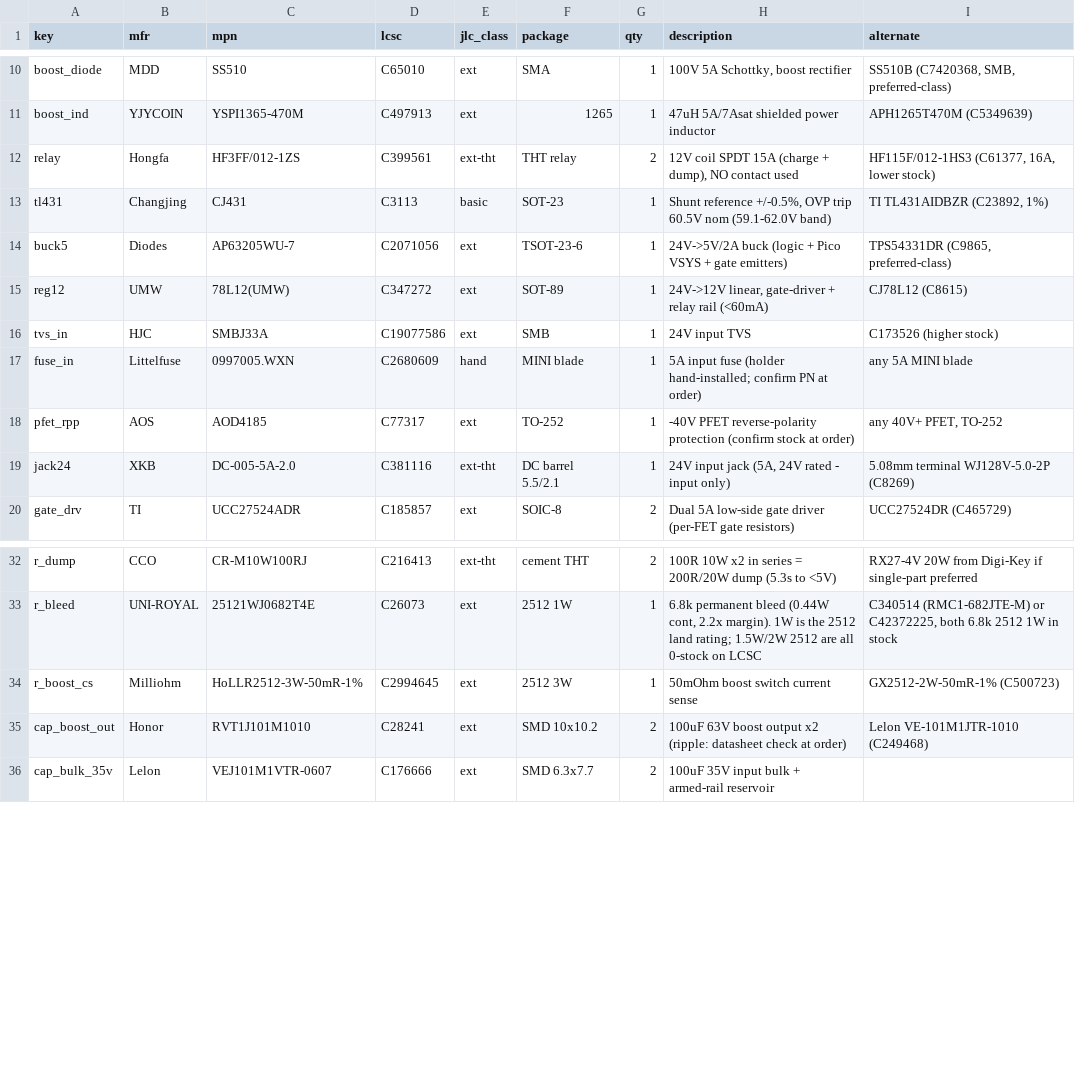
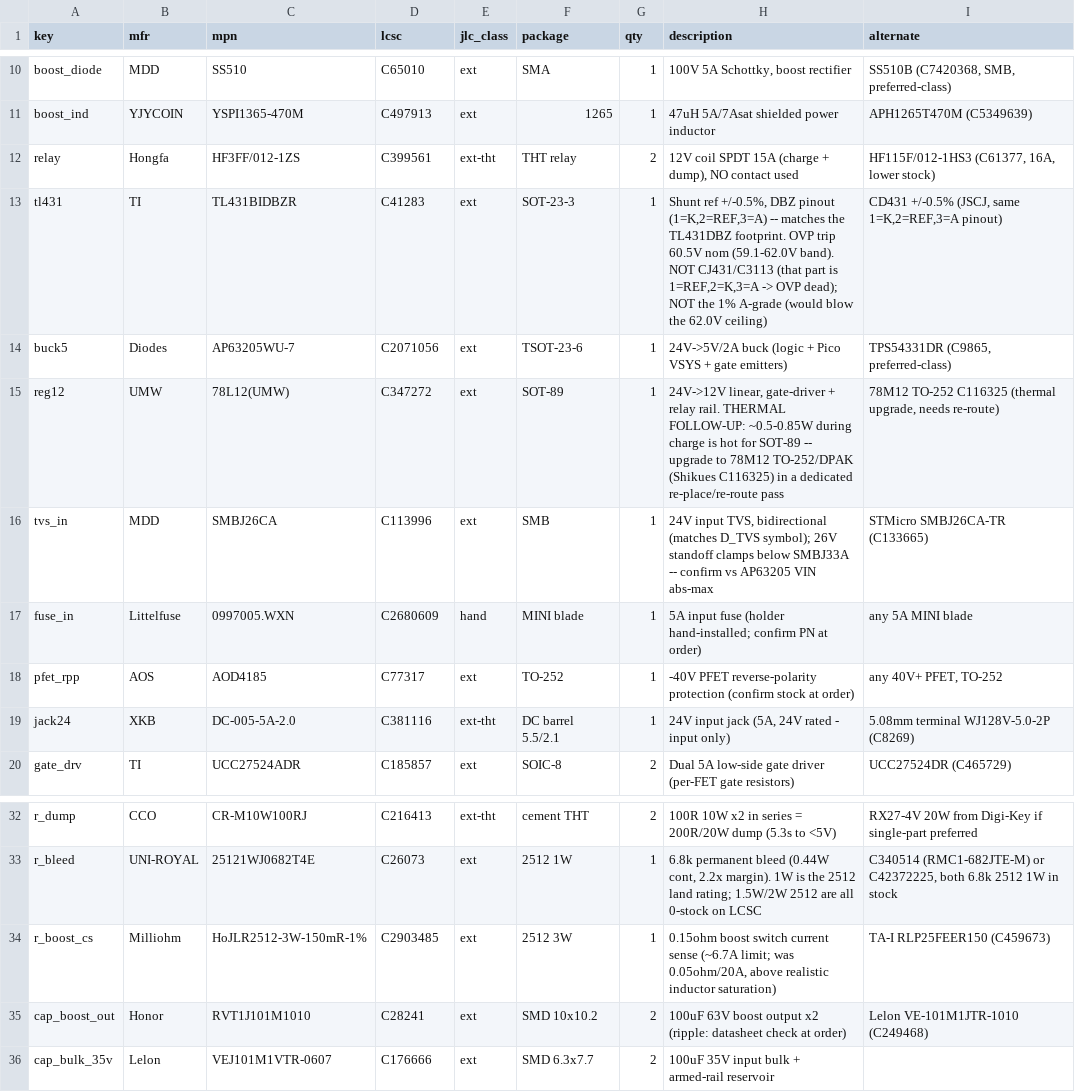
Before and after one commit to addisokw/omnimarble, a CSV file: hardware/bom/bom.csv, drawn as a sheet; only a part is shown, gaps mark what is left out.

```diff
--- a/hardware/bom/bom.csv
+++ b/hardware/bom/bom.csv
@@ -12,6 +12,6 @@ boost_ind,YJYCOIN,YSPI1365-470M,C497913,ext,1265,1,47uH 5A/7Asat shielded power
 relay,Hongfa,HF3FF/012-1ZS,C399561,ext-tht,THT relay,2,"12V coil SPDT 15A (charge + dump), NO contact used","HF115F/012-1HS3 (C61377, 16A, lower stock)"
-tl431,Changjing,CJ431,C3113,basic,SOT-23,1,"Shunt reference +/-0.5%, OVP trip 60.5V nom (59.1-62.0V band)","TI TL431AIDBZR (C23892, 1%)"
+tl431,TI,TL431BIDBZR,C41283,ext,SOT-23-3,1,"Shunt ref +/-0.5%, DBZ pinout (1=K,2=REF,3=A) -- matches the TL431DBZ footprint. OVP trip 60.5V nom (59.1-62.0V band). NOT CJ431/C3113 (that part is 1=REF,2=K,3=A -> OVP dead); NOT the 1% A-grade (would blow the 62.0V ceiling)","CD431 +/-0.5% (JSCJ, same 1=K,2=REF,3=A pinout)"
 buck5,Diodes,AP63205WU-7,C2071056,ext,TSOT-23-6,1,24V->5V/2A buck (logic + Pico VSYS + gate emitters),"TPS54331DR (C9865, preferred-class)"
-reg12,UMW,78L12(UMW),C347272,ext,SOT-89,1,"24V->12V linear, gate-driver + relay rail (<60mA)",CJ78L12 (C8615)
-tvs_in,HJC,SMBJ33A,C19077586,ext,SMB,1,24V input TVS,C173526 (higher stock)
+reg12,UMW,78L12(UMW),C347272,ext,SOT-89,1,"24V->12V linear, gate-driver + relay rail. THERMAL FOLLOW-UP: ~0.5-0.85W during charge is hot for SOT-89 -- upgrade to 78M12 TO-252/DPAK (Shikues C116325) in a dedicated re-place/re-route pass","78M12 TO-252 C116325 (thermal upgrade, needs re-route)"
+tvs_in,MDD,SMBJ26CA,C113996,ext,SMB,1,"24V input TVS, bidirectional (matches D_TVS symbol); 26V standoff clamps below SMBJ33A -- confirm vs AP63205 VIN abs-max",STMicro SMBJ26CA-TR (C133665)
 fuse_in,Littelfuse,0997005.WXN,C2680609,hand,MINI blade,1,5A input fuse (holder hand-installed; confirm PN at order),any 5A MINI blade
@@ -33,3 +33,3 @@ r_dump,CCO,CR-M10W100RJ,C216413,ext-tht,cement THT,2,100R 10W x2 in series = 200
 r_bleed,UNI-ROYAL,25121WJ0682T4E,C26073,ext,2512 1W,1,"6.8k permanent bleed (0.44W cont, 2.2x margin). 1W is the 2512 land rating; 1.5W/2W 2512 are all 0-stock on LCSC","C340514 (RMC1-682JTE-M) or C42372225, both 6.8k 2512 1W in stock"
-r_boost_cs,Milliohm,HoLLR2512-3W-50mR-1%,C2994645,ext,2512 3W,1,50mOhm boost switch current sense,GX2512-2W-50mR-1% (C500723)
+r_boost_cs,Milliohm,HoJLR2512-3W-150mR-1%,C2903485,ext,2512 3W,1,"0.15ohm boost switch current sense (~6.7A limit; was 0.05ohm/20A, above realistic inductor saturation)",TA-I RLP25FEER150 (C459673)
 cap_boost_out,Honor,RVT1J101M1010,C28241,ext,SMD 10x10.2,2,100uF 63V boost output x2 (ripple: datasheet check at order),Lelon VE-101M1JTR-1010 (C249468)
```
